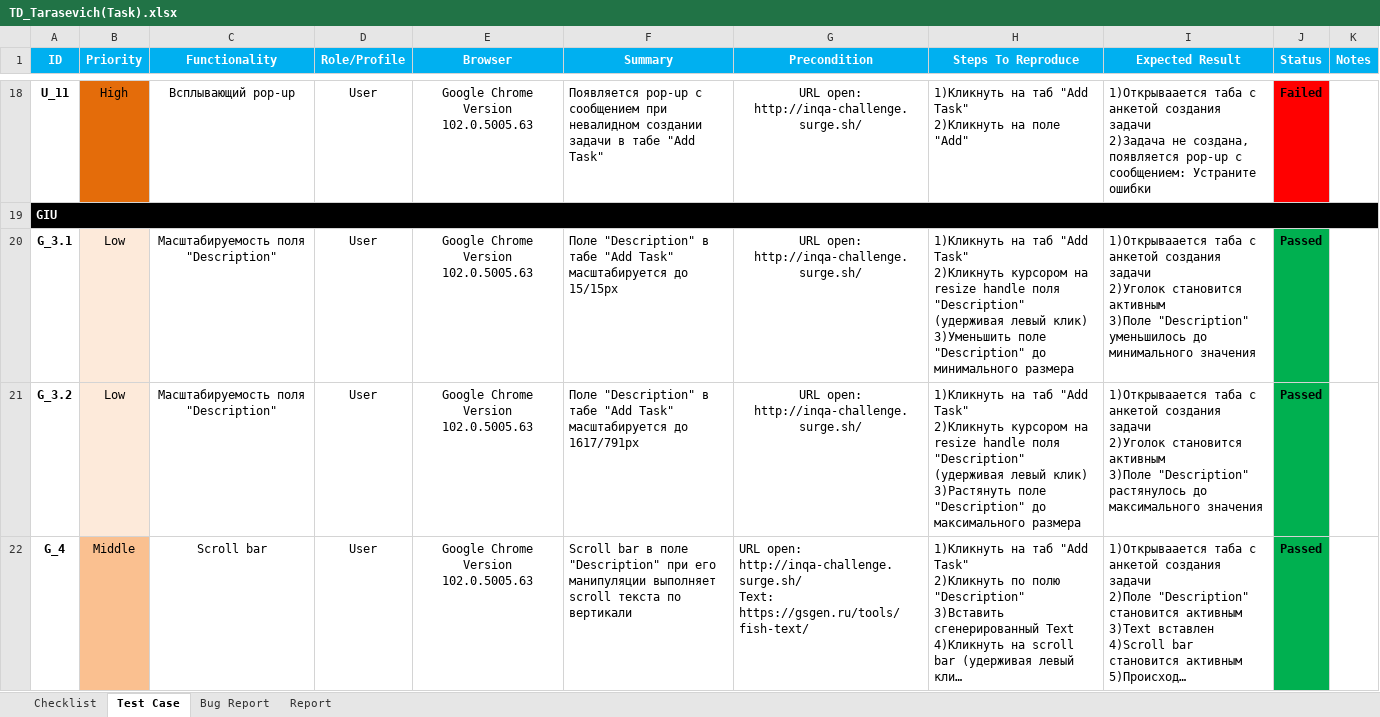
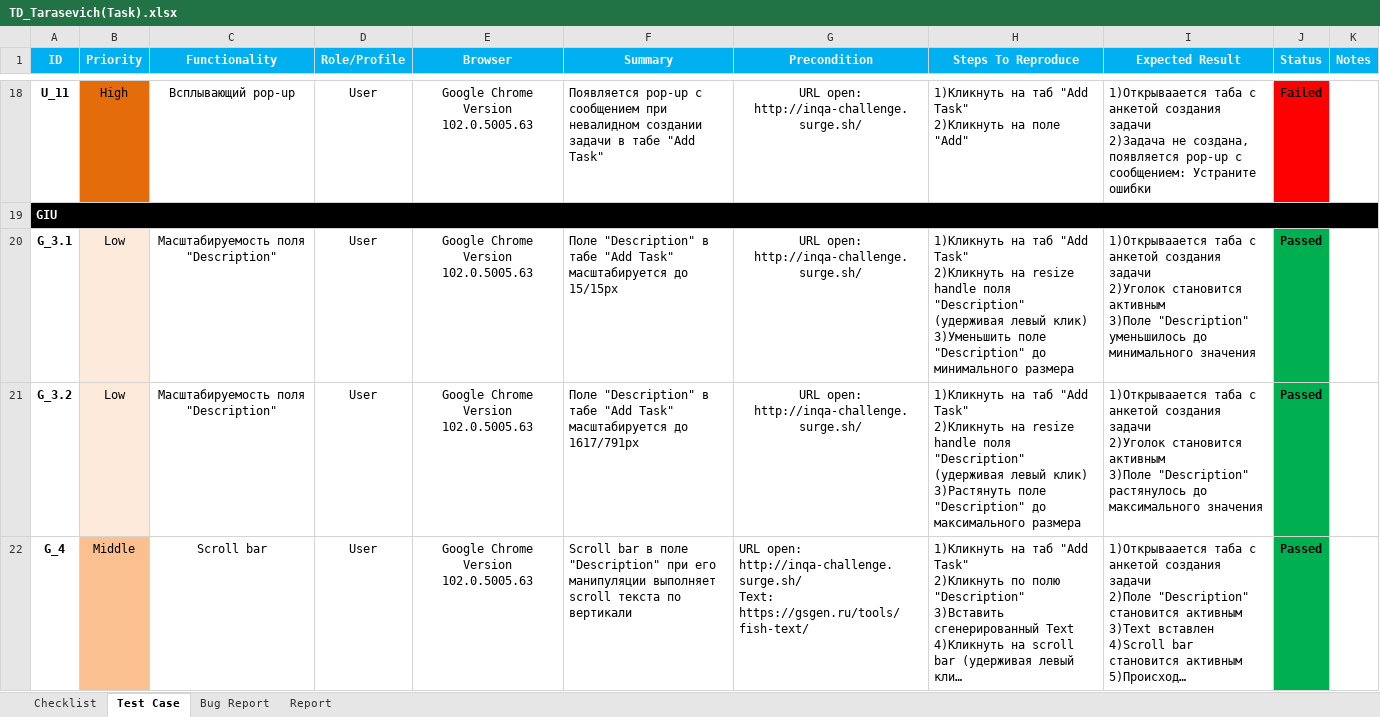
Before and after one commit to LesHaTaR/TMSWork, an Excel workbook: TD_Tarasevich(Task).xlsx, sheet Test Case, drawn as a sheet; only a part is shown, gaps mark what is left out; long unchanged cells end in …; values as stored, in another font and other column widths than the file's, no borders; charts and pictures not drawn; ↵ is a line break in a cell; the diff names each change by its address in the sheet, - before the commit and + after, or states it on an @@ line.

Commit message:
Update TD_Tarasevich(Task).xlsx

```diff
--- a/TD_Tarasevich(Task).xlsx (sheet Test Case)
+++ b/TD_Tarasevich(Task).xlsx (sheet Test Case)
-H20 (Steps To Reproduce): …Task" ↵ 2)Кликнуть курсором на resize…
+H20 (Steps To Reproduce): …Task" ↵ 2)Кликнуть на resize…
-H21 (Steps To Reproduce): …Task" ↵ 2)Кликнуть курсором на resize…
+H21 (Steps To Reproduce): …Task" ↵ 2)Кликнуть на resize…
```
